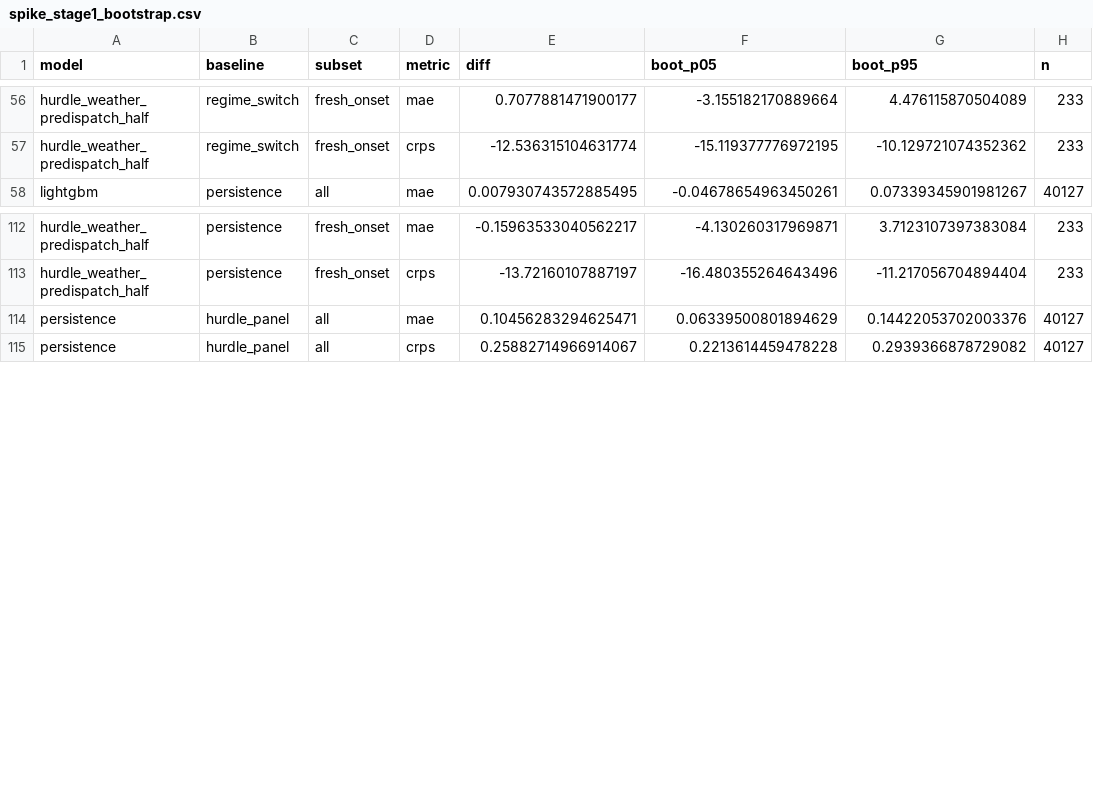
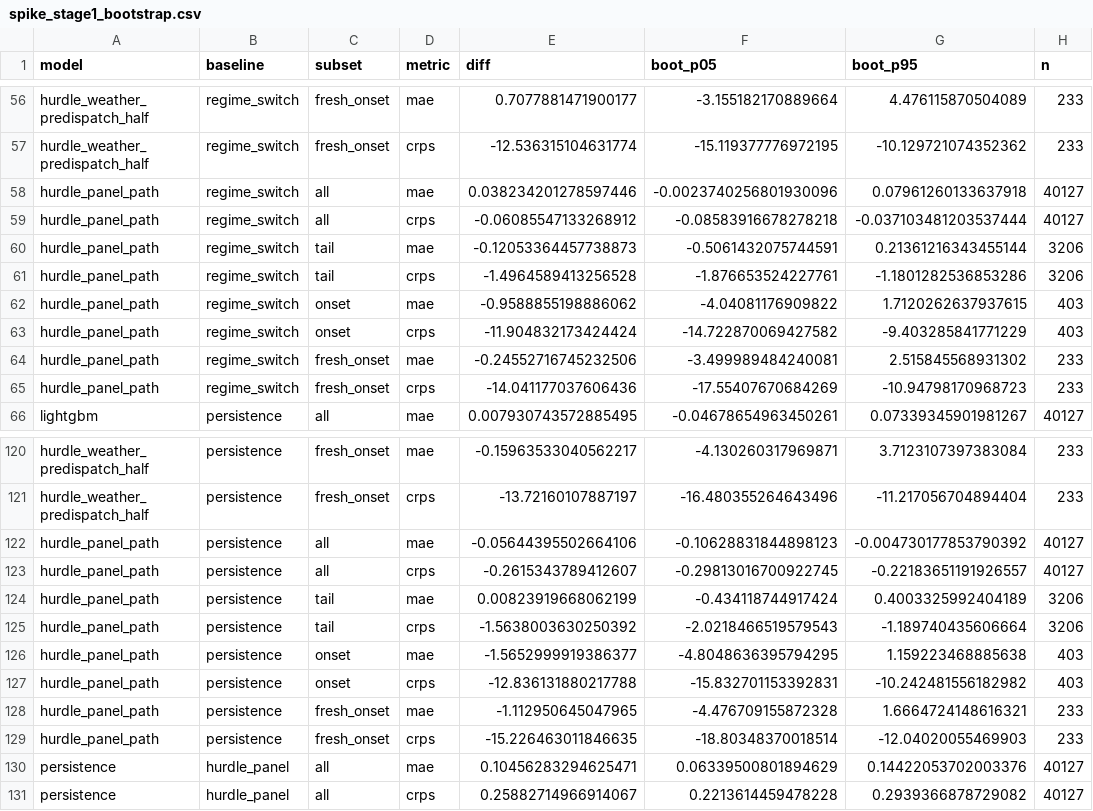
Before and after one commit to jassimga4/math5001-wem-price-forecasting, a CSV file: reports/forecast/spike_stage1_bootstrap.csv, drawn as a sheet; only a part is shown, gaps mark what is left out; the diff covers the shown part only.

```diff
--- a/reports/forecast/spike_stage1_bootstrap.csv
+++ b/reports/forecast/spike_stage1_bootstrap.csv
@@ -57,2 +57,10 @@ hurdle_weather_predispatch_half,regime_switch,fresh_onset,mae,0.7077881471900177
 hurdle_weather_predispatch_half,regime_switch,fresh_onset,crps,-12.536315104631774,-15.119377776972195,-10.129721074352362,233
+hurdle_panel_path,regime_switch,all,mae,0.038234201278597446,-0.0023740256801930096,0.07961260133637918,40127
+hurdle_panel_path,regime_switch,all,crps,-0.06085547133268912,-0.08583916678278218,-0.037103481203537444,40127
+hurdle_panel_path,regime_switch,tail,mae,-0.12053364457738873,-0.5061432075744591,0.21361216343455144,3206
+hurdle_panel_path,regime_switch,tail,crps,-1.4964589413256528,-1.876653524227761,-1.1801282536853286,3206
+hurdle_panel_path,regime_switch,onset,mae,-0.9588855198886062,-4.04081176909822,1.7120262637937615,403
+hurdle_panel_path,regime_switch,onset,crps,-11.904832173424424,-14.722870069427582,-9.403285841771229,403
+hurdle_panel_path,regime_switch,fresh_onset,mae,-0.24552716745232506,-3.499989484240081,2.515845568931302,233
+hurdle_panel_path,regime_switch,fresh_onset,crps,-14.041177037606436,-17.55407670684269,-10.94798170968723,233
 lightgbm,persistence,all,mae,0.007930743572885495,-0.04678654963450261,0.07339345901981267,40127
@@ -113,2 +121,10 @@ hurdle_weather_predispatch_half,persistence,fresh_onset,mae,-0.15963533040562217
 hurdle_weather_predispatch_half,persistence,fresh_onset,crps,-13.72160107887197,-16.480355264643496,-11.217056704894404,233
+hurdle_panel_path,persistence,all,mae,-0.05644395502664106,-0.10628831844898123,-0.004730177853790392,40127
+hurdle_panel_path,persistence,all,crps,-0.2615343789412607,-0.29813016700922745,-0.22183651191926557,40127
+hurdle_panel_path,persistence,tail,mae,0.00823919668062199,-0.434118744917424,0.4003325992404189,3206
+hurdle_panel_path,persistence,tail,crps,-1.5638003630250392,-2.0218466519579543,-1.189740435606664,3206
+hurdle_panel_path,persistence,onset,mae,-1.5652999919386377,-4.8048636395794295,1.159223468885638,403
+hurdle_panel_path,persistence,onset,crps,-12.836131880217788,-15.832701153392831,-10.242481556182982,403
+hurdle_panel_path,persistence,fresh_onset,mae,-1.112950645047965,-4.476709155872328,1.6664724148616321,233
+hurdle_panel_path,persistence,fresh_onset,crps,-15.226463011846635,-18.80348370018514,-12.04020055469903,233
 persistence,hurdle_panel,all,mae,0.10456283294625471,0.06339500801894629,0.14422053702003376,40127
```
Also changed, not shown: 8 added rows elsewhere in this file, reports/forecast/spike_stage1_feature_gain.csv, reports/forecast/spike_stage1_results.csv, 3 other files.
